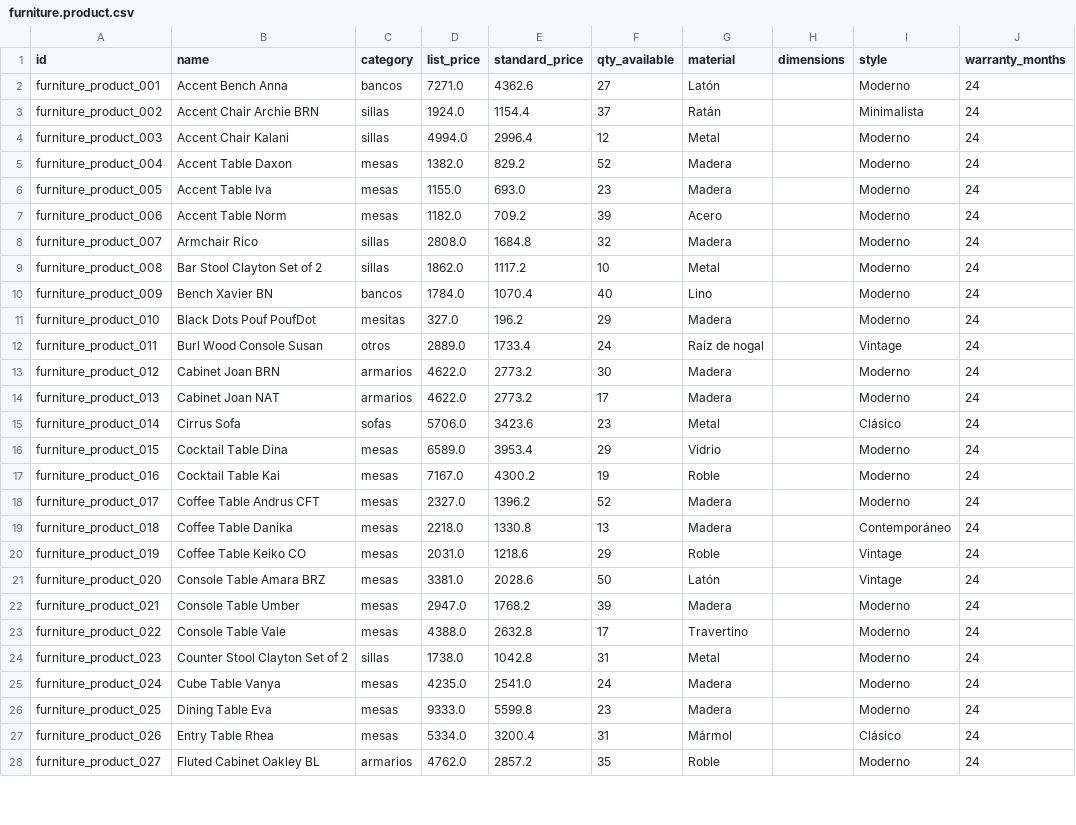
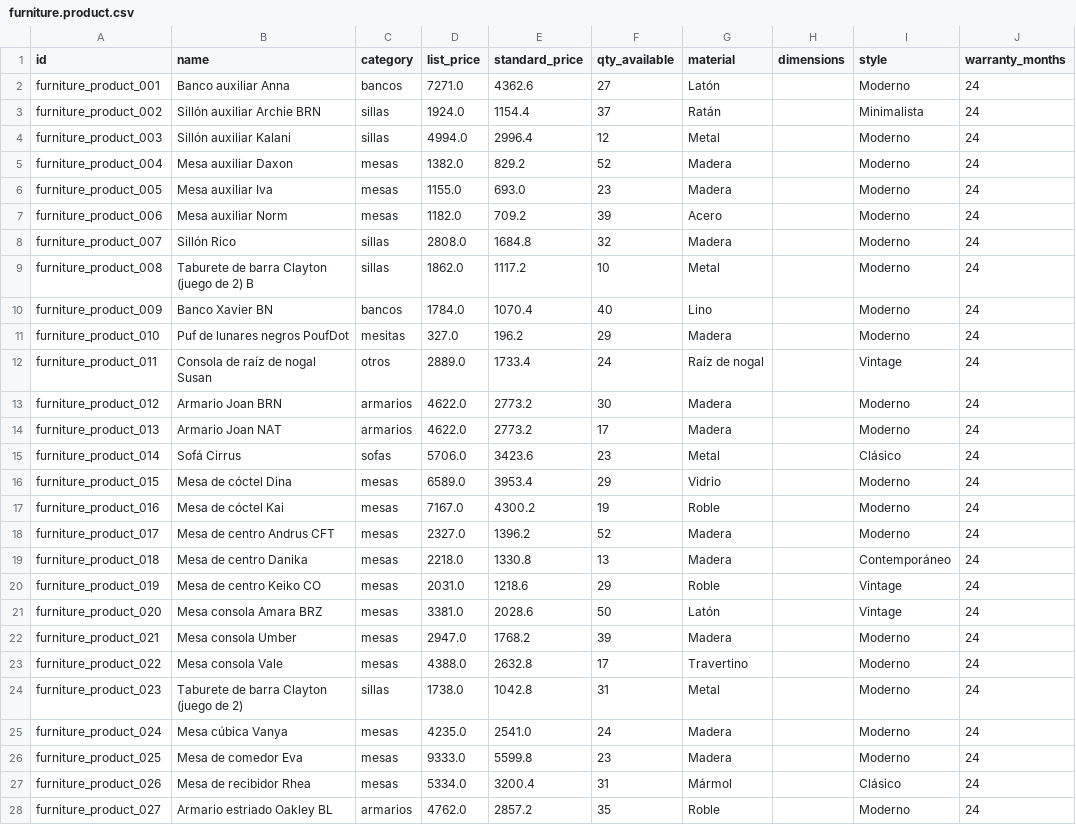
Before and after one commit to kavanasystemsinfo-ui/ODOO_CRM, a CSV file: data/furniture.product.csv, drawn as a sheet; only a part is shown; the diff covers the shown part only; the diff names each change by its address in the sheet, - before the commit and + after, or states it on an @@ line.

```diff
--- a/data/furniture.product.csv
+++ b/data/furniture.product.csv
-B2 (name): Accent Bench Anna
+B2 (name): Banco auxiliar Anna
-B3 (name): Accent Chair Archie BRN
+B3 (name): Sillón auxiliar Archie BRN
-B4 (name): Accent Chair Kalani
+B4 (name): Sillón auxiliar Kalani
-B5 (name): Accent Table Daxon
+B5 (name): Mesa auxiliar Daxon
-B6 (name): Accent Table Iva
+B6 (name): Mesa auxiliar Iva
-B7 (name): Accent Table Norm
+B7 (name): Mesa auxiliar Norm
-B8 (name): Armchair Rico
+B8 (name): Sillón Rico
-B9 (name): Bar Stool Clayton Set of 2
+B9 (name): Taburete de barra Clayton (juego de 2) B
-B10 (name): Bench Xavier BN
+B10 (name): Banco Xavier BN
-B11 (name): Black Dots Pouf PoufDot
+B11 (name): Puf de lunares negros PoufDot
-B12 (name): Burl Wood Console Susan
+B12 (name): Consola de raíz de nogal Susan
-B13 (name): Cabinet Joan BRN
+B13 (name): Armario Joan BRN
-B14 (name): Cabinet Joan NAT
+B14 (name): Armario Joan NAT
-B15 (name): Cirrus Sofa
+B15 (name): Sofá Cirrus
-B16 (name): Cocktail Table Dina
+B16 (name): Mesa de cóctel Dina
-B17 (name): Cocktail Table Kai
+B17 (name): Mesa de cóctel Kai
-B18 (name): Coffee Table Andrus CFT
+B18 (name): Mesa de centro Andrus CFT
-B19 (name): Coffee Table Danika
+B19 (name): Mesa de centro Danika
-B20 (name): Coffee Table Keiko CO
+B20 (name): Mesa de centro Keiko CO
-B21 (name): Console Table Amara BRZ
+B21 (name): Mesa consola Amara BRZ
-B22 (name): Console Table Umber
+B22 (name): Mesa consola Umber
-B23 (name): Console Table Vale
+B23 (name): Mesa consola Vale
-B24 (name): Counter Stool Clayton Set of 2
+B24 (name): Taburete de barra Clayton (juego de 2)
-B25 (name): Cube Table Vanya
+B25 (name): Mesa cúbica Vanya
-B26 (name): Dining Table Eva
+B26 (name): Mesa de comedor Eva
-B27 (name): Entry Table Rhea
+B27 (name): Mesa de recibidor Rhea
-B28 (name): Fluted Cabinet Oakley BL
+B28 (name): Armario estriado Oakley BL
```
Also changed, not shown: 53 edited cells elsewhere in this file, 5 other files.
